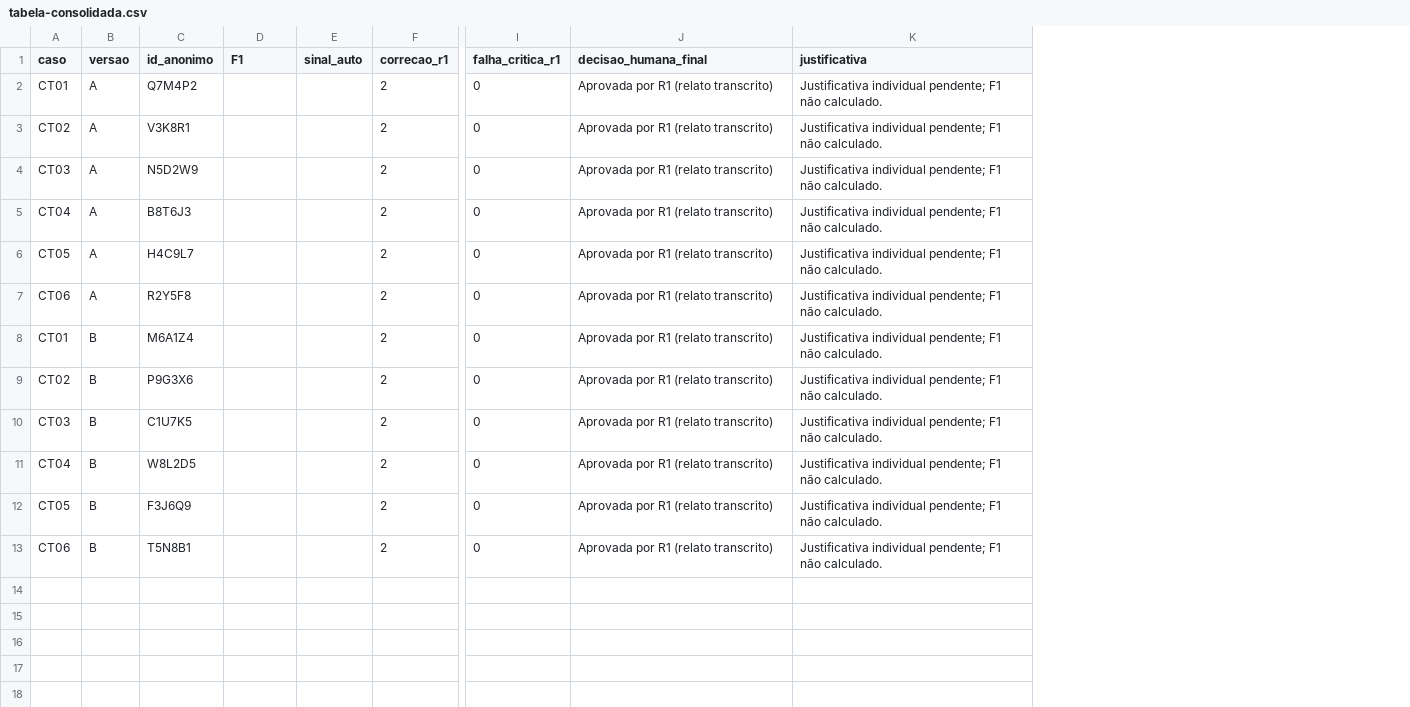
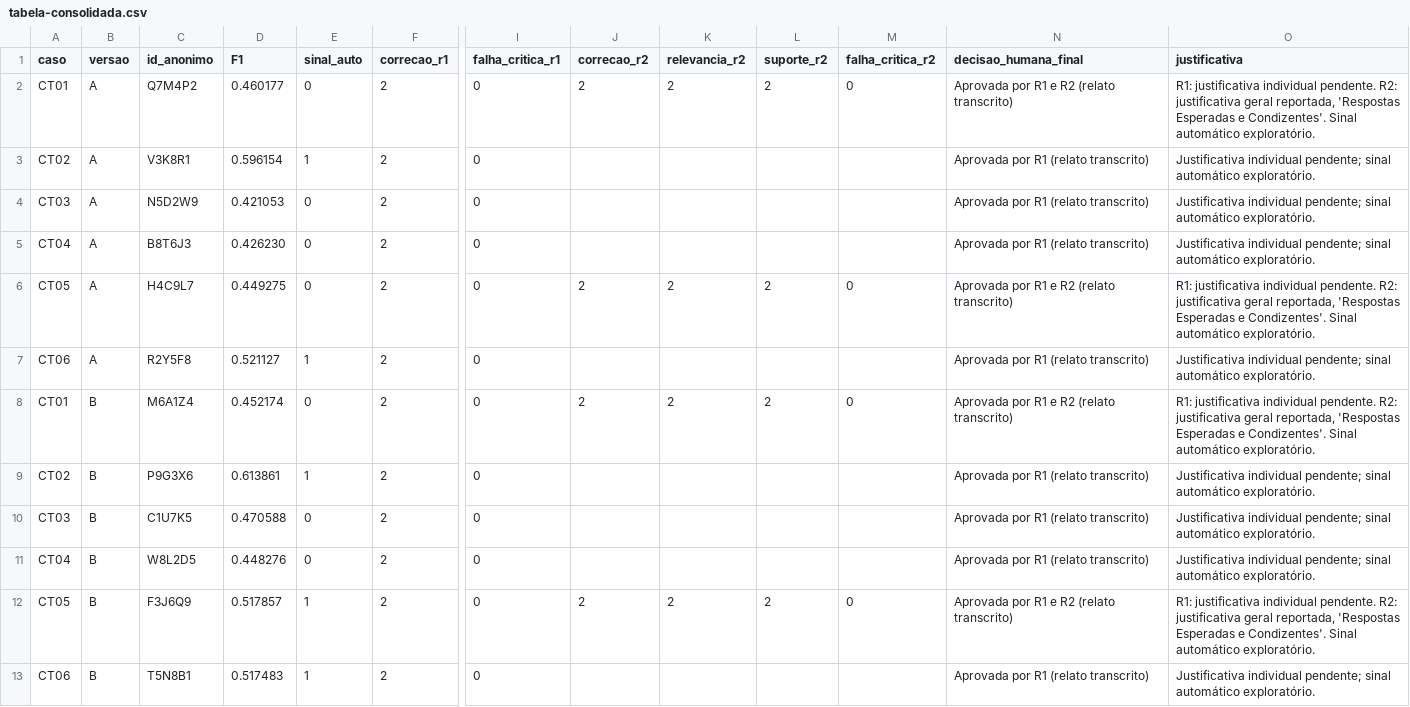
Before and after one commit to Enz0EMCosta/QSoftware_2026_2_AV3_Lima_Adam_Costa_Enzo_D-da_Douglas_Prata_Rafael_Raphael_Souza_Vinicius_Thayla, a CSV file: atividade3/resultados/tabela-consolidada.csv, drawn as a sheet; only a part is shown, gaps mark what is left out; addresses are those after the commit; the diff names each change by its address in the sheet, - before the commit and + after, or states it on an @@ line.

```diff
--- a/atividade3/resultados/tabela-consolidada.csv
+++ b/atividade3/resultados/tabela-consolidada.csv
+column J (correcao_r2), rows 2-12: 2 |  |  |  | 2 |  | 2 |  |  |  | 2
+column K (relevancia_r2), rows 2-12: 2 |  |  |  | 2 |  | 2 |  |  |  | 2
+column L (suporte_r2), rows 2-12: 2 |  |  |  | 2 |  | 2 |  |  |  | 2
+column M (falha_critica_r2), rows 2-12: 0 |  |  |  | 0 |  | 0 |  |  |  | 0
-D2 (F1): (empty)
+D2 (F1): 0.460177
-E2 (sinal_auto): (empty)
+E2 (sinal_auto): 0
-N2 (decisao_humana_final): Aprovada por R1 (relato transcrito)
+N2 (decisao_humana_final): Aprovada por R1 e R2 (relato transcrito)
-O2 (justificativa): Justificativa individual pendente; F1 não calculado.
+O2 (justificativa): R1: justificativa individual pendente. R2: justificativa geral reportada, 'Respostas Esperadas e Condizentes'. Sinal automático exploratório.
-D3 (F1): (empty)
+D3 (F1): 0.596154
-E3 (sinal_auto): (empty)
+E3 (sinal_auto): 1
-O3:O5 (justificativa): …individual pendente; F1 não calculado.
+O3:O5 (justificativa): …individual pendente; sinal automático exploratório.
-D4 (F1): (empty)
+D4 (F1): 0.421053
-E4:E6 (sinal_auto): (empty)
+E4:E6 (sinal_auto): 0
-D5 (F1): (empty)
+D5 (F1): 0.426230
-D6 (F1): (empty)
+D6 (F1): 0.449275
-N6 (decisao_humana_final): Aprovada por R1 (relato transcrito)
+N6 (decisao_humana_final): Aprovada por R1 e R2 (relato transcrito)
-O6 (justificativa): Justificativa individual pendente; F1 não calculado.
+O6 (justificativa): R1: justificativa individual pendente. R2: justificativa geral reportada, 'Respostas Esperadas e Condizentes'. Sinal automático exploratório.
-D7 (F1): (empty)
+D7 (F1): 0.521127
-E7 (sinal_auto): (empty)
+E7 (sinal_auto): 1
-O7 (justificativa): …individual pendente; F1 não calculado.
+O7 (justificativa): …individual pendente; sinal automático exploratório.
-D8 (F1): (empty)
+D8 (F1): 0.452174
-E8 (sinal_auto): (empty)
+E8 (sinal_auto): 0
-N8 (decisao_humana_final): Aprovada por R1 (relato transcrito)
+N8 (decisao_humana_final): Aprovada por R1 e R2 (relato transcrito)
-O8 (justificativa): Justificativa individual pendente; F1 não calculado.
+O8 (justificativa): R1: justificativa individual pendente. R2: justificativa geral reportada, 'Respostas Esperadas e Condizentes'. Sinal automático exploratório.
-D9 (F1): (empty)
+D9 (F1): 0.613861
-E9 (sinal_auto): (empty)
+E9 (sinal_auto): 1
-O9:O11 (justificativa): …individual pendente; F1 não calculado.
+O9:O11 (justificativa): …individual pendente; sinal automático exploratório.
-D10 (F1): (empty)
+D10 (F1): 0.470588
-E10:E11 (sinal_auto): (empty)
+E10:E11 (sinal_auto): 0
-D11 (F1): (empty)
+D11 (F1): 0.448276
-D12 (F1): (empty)
+D12 (F1): 0.517857
-E12:E13 (sinal_auto): (empty)
+E12:E13 (sinal_auto): 1
-N12 (decisao_humana_final): Aprovada por R1 (relato transcrito)
+N12 (decisao_humana_final): Aprovada por R1 e R2 (relato transcrito)
-O12 (justificativa): Justificativa individual pendente; F1 não calculado.
+O12 (justificativa): R1: justificativa individual pendente. R2: justificativa geral reportada, 'Respostas Esperadas e Condizentes'. Sinal automático exploratório.
-D13 (F1): (empty)
+D13 (F1): 0.517483
-O13 (justificativa): …individual pendente; F1 não calculado.
+O13 (justificativa): …individual pendente; sinal automático exploratório.
```
Also changed, not shown: 31 other files.
